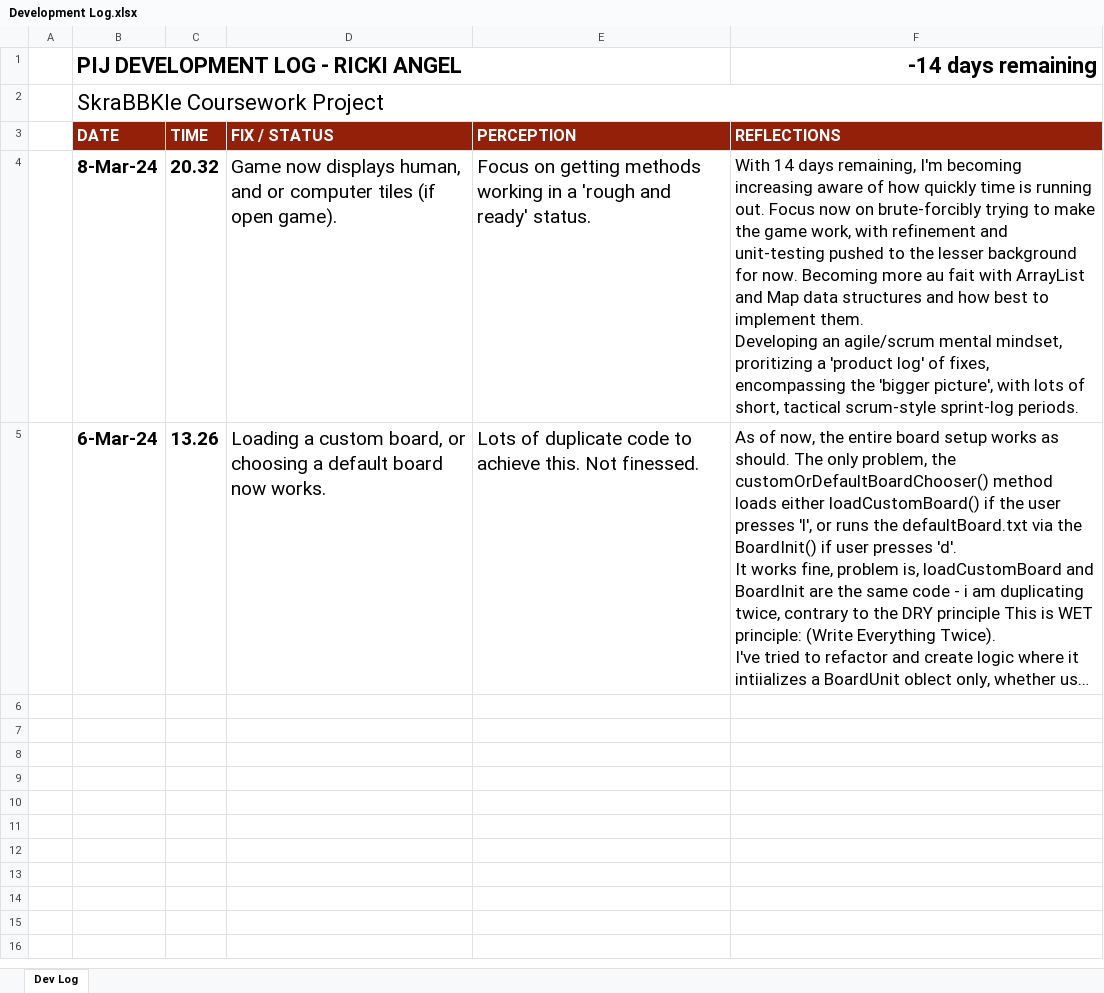
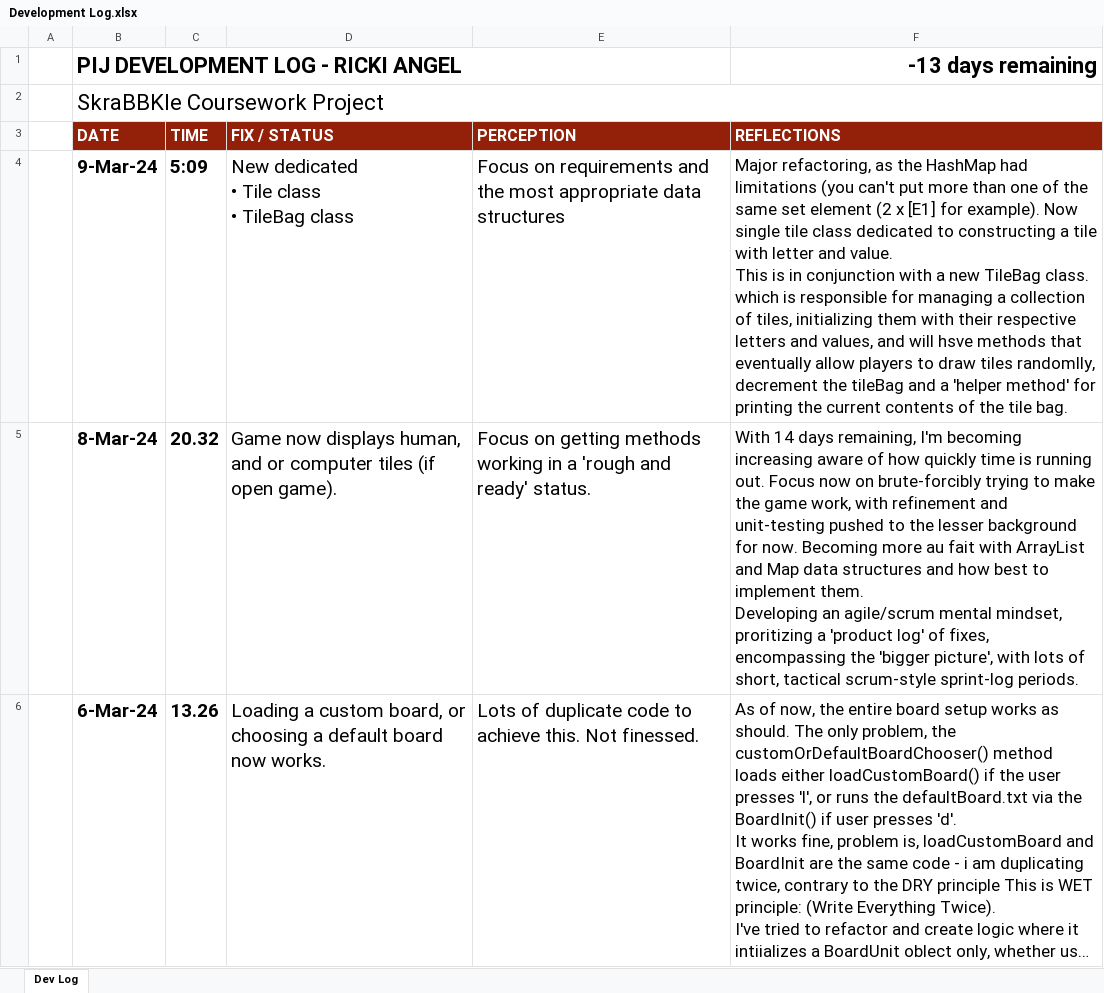
Before and after one commit to TechAngelX/Skrabble, an Excel workbook: Ancillary Docs/Development Log.xlsx, sheet Dev Log, drawn as a sheet; long unchanged cells end in …; values as stored, in another font and other column widths than the file's, no borders; charts and pictures and conditional formats not drawn; ↵ is a line break in a cell; the diff names each change by its address in the sheet, - before the commit and + after, or states it on an @@ line.

```diff
--- a/Ancillary Docs/Development Log.xlsx (sheet Dev Log)
+++ b/Ancillary Docs/Development Log.xlsx (sheet Dev Log)
-F1 (REFLECTIONS): -14 days remaining
+F1 (REFLECTIONS): -13 days remaining
+row 4:  | 9-Mar-24 | 5:09 | New dedicated ↵ • Tile class ↵ • TileBag class | Focus on requirements and the most appropriate data structures | Major refactoring, as the HashMap had limitations (you can't put more than one of the same set element (2 x [E1] for example). Now single tile class dedicated to constructing a tile with letter and value. ↵ This is in conjunction with a new TileBag class. which is responsible for managing a collection of tiles, initializing them with their respective letters and values, and will hsve methods that eventually allow players to draw tiles randomlly, decrement the tileBag and a 'helper method' for printing the current contents of the tile bag.
```
Also changed, not shown: Ancillary Docs/Default Board Helper File.xlsx, 5 other files.
